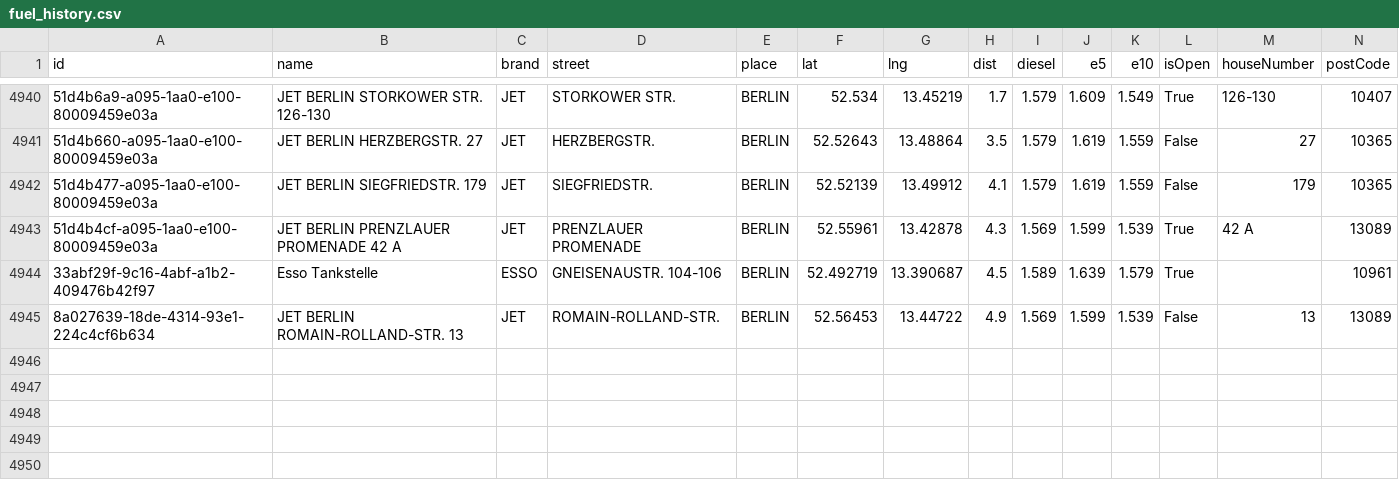
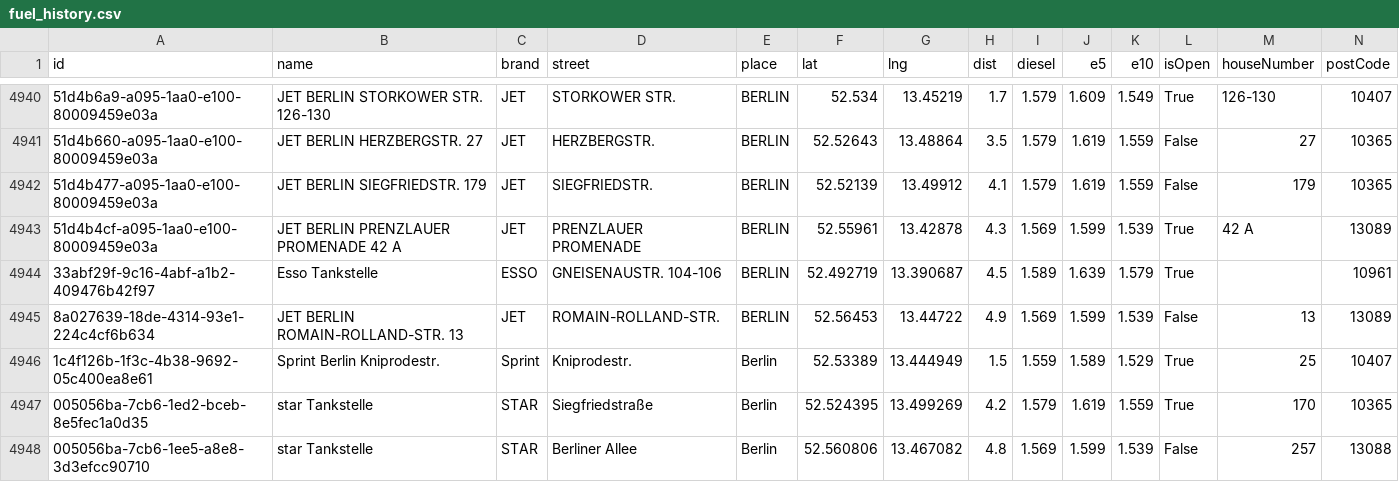
Before and after one commit to vineethmadambi/fuel-tracker, a CSV file: fuel_history.csv, drawn as a sheet; only a part is shown, gaps mark what is left out; rows hold the shown columns only; the diff names each change by its address in the sheet, - before the commit and + after, or states it on an @@ line.

```diff
--- a/fuel_history.csv
+++ b/fuel_history.csv
+row 4946: 1c4f126b-1f3c-4b38-9692-05c400ea8e61 | Sprint Berlin Kniprodestr. | Sprint | Kniprodestr. | Berlin | 52.53389 | 13.444949 | 1.5 | 1.559 | 1.589 | 1.529 | True | 25 | 10407
+row 4947: 005056ba-7cb6-1ed2-bceb-8e5fec1a0d35 | star Tankstelle | STAR | Siegfriedstraße | Berlin | 52.524395 | 13.499269 | 4.2 | 1.579 | 1.619 | 1.559 | True | 170 | 10365
+row 4948: 005056ba-7cb6-1ee5-a8e8-3d3efcc90710 | star Tankstelle | STAR | Berliner Allee | Berlin | 52.560806 | 13.467082 | 4.8 | 1.569 | 1.599 | 1.539 | False | 257 | 13088
```
